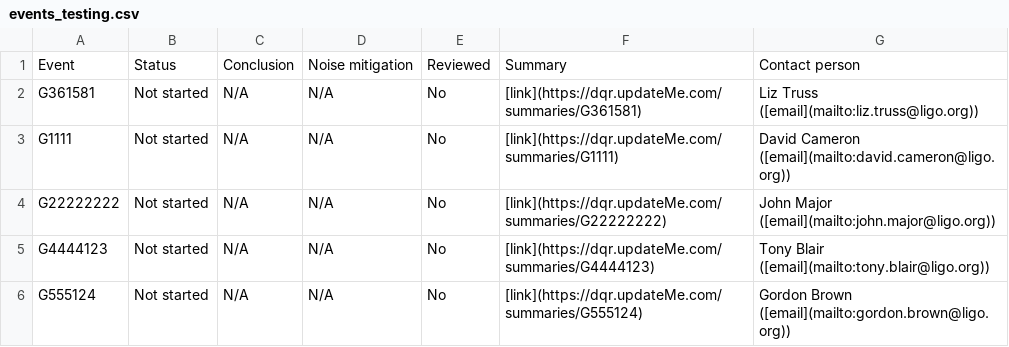
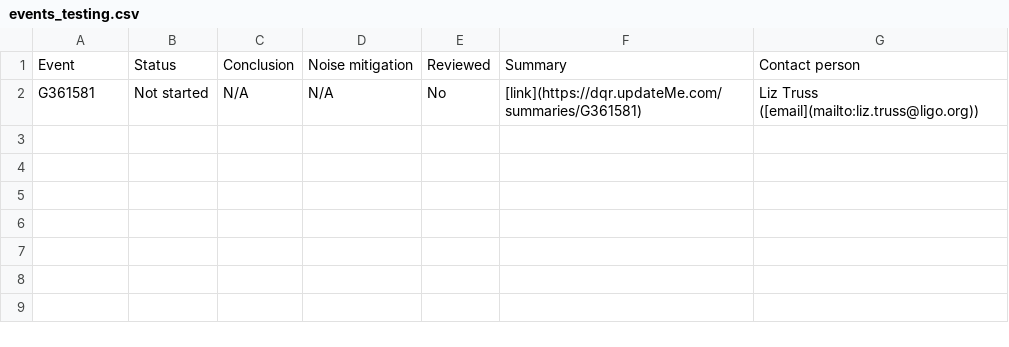
Before and after one commit to siddharth101/event_validation, a CSV file: data/events_testing.csv, drawn as a sheet; the diff names each change by its address in the sheet, - before the commit and + after, or states it on an @@ line.

Commit message:
adding/removing example events

```diff
--- a/data/events_testing.csv
+++ b/data/events_testing.csv
-row 3: G1111 | Not started | N/A | N/A | No | [link](https://dqr.updateMe.com/summaries/G1111) | David Cameron ([email](mailto:david.cameron@ligo.org))
-row 4: G22222222 | Not started | N/A | N/A | No | [link](https://dqr.updateMe.com/summaries/G22222222) | John Major ([email](mailto:john.major@ligo.org))
-row 5: G4444123 | Not started | N/A | N/A | No | [link](https://dqr.updateMe.com/summaries/G4444123) | Tony Blair ([email](mailto:tony.blair@ligo.org))
-row 6: G555124 | Not started | N/A | N/A | No | [link](https://dqr.updateMe.com/summaries/G555124) | Gordon Brown ([email](mailto:gordon.brown@ligo.org))
```
Also changed, not shown: 15 other files.
